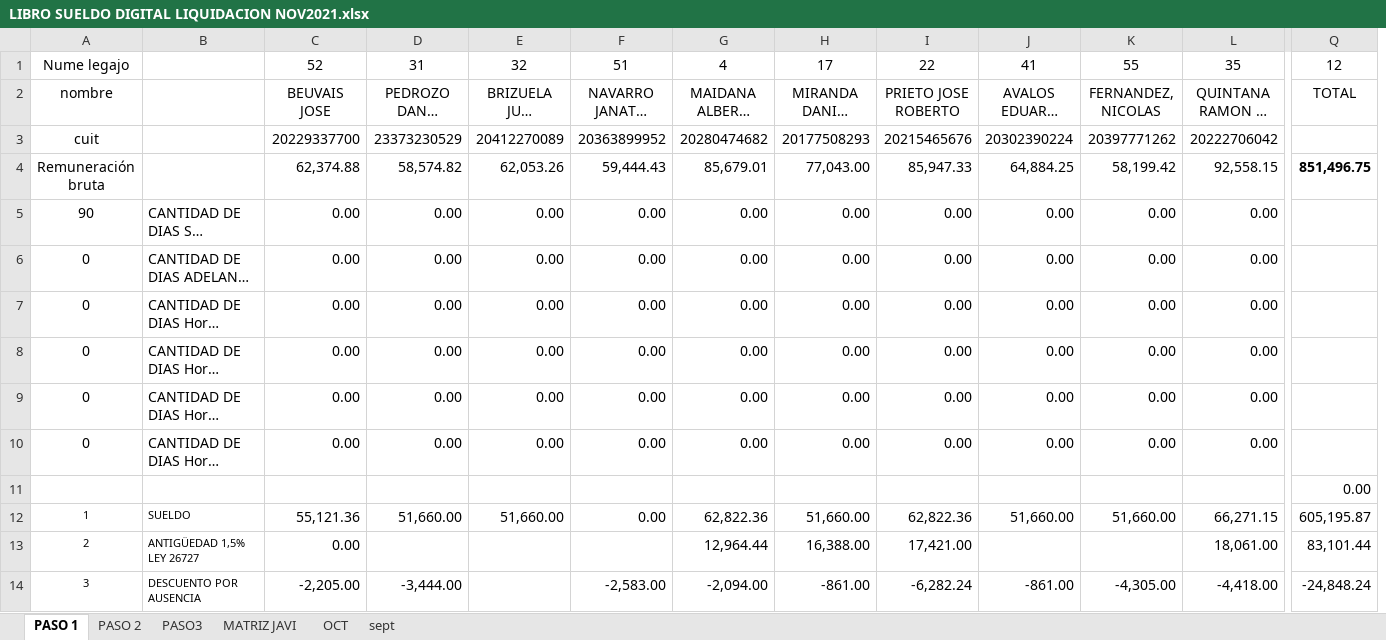
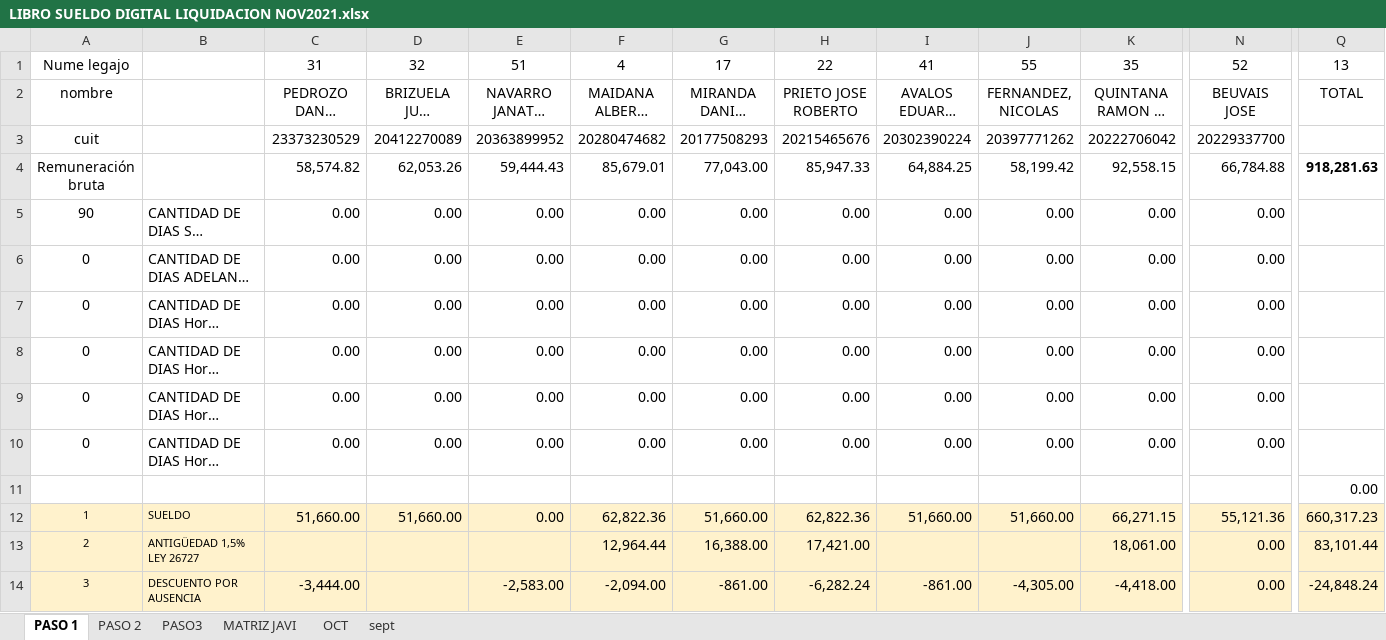
Before and after one commit to ZIROCOOL3/LibroSueldoDigital, an Excel workbook: documentos/LIBRO SUELDO DIGITAL LIQUIDACION NOV2021.xlsx, sheet PASO 1, drawn as a sheet; only a part is shown, gaps mark what is left out; long unchanged cells end in …; values as stored, in another font and other column widths than the file's, no borders; removed rows and columns are numbered as before the commit, all else as after; the diff covers the shown part only; the diff names each change by its address in the sheet, - before the commit and + after, or states it on an @@ line.

```diff
--- a/documentos/LIBRO SUELDO DIGITAL LIQUIDACION NOV2021.xlsx (sheet PASO 1)
+++ b/documentos/LIBRO SUELDO DIGITAL LIQUIDACION NOV2021.xlsx (sheet PASO 1)
-column C, rows 1-14: 52 | BEUVAIS JOSE | 20229337700 | 62,374.88 | 0.00 | 0.00 | 0.00 | 0.00 | 0.00 | 0.00 |  | 55,121.36 | 0.00 | -2,205.00
+column N, rows 1-14: 52 | BEUVAIS JOSE | 20229337700 | 66,784.88 | 0.00 | 0.00 | 0.00 | 0.00 | 0.00 | 0.00 |  | 55,121.36 | 0.00 | 0.00
-Q1: 12
+Q1: 13
-Q4: 851,496.75
+Q4: 918,281.63
-A12:B14 fill: none
+A12:B14 fill: #FFF2CC
-C12:K14 fill: none
+C12:K14 fill: #FFF2CC
-Q12:Q14 fill: none
+Q12:Q14 fill: #FFF2CC
-Q12: 605,195.87
+Q12: 660,317.23
```
Also changed, not shown: 24 edited cells and cell formats elsewhere in this sheet, sheet PASO 2, sheet PASO3, formulas that keep their value, documentos/modelos finales/Modelos Datos fijos modificacion.xlsx, 10 other files.
